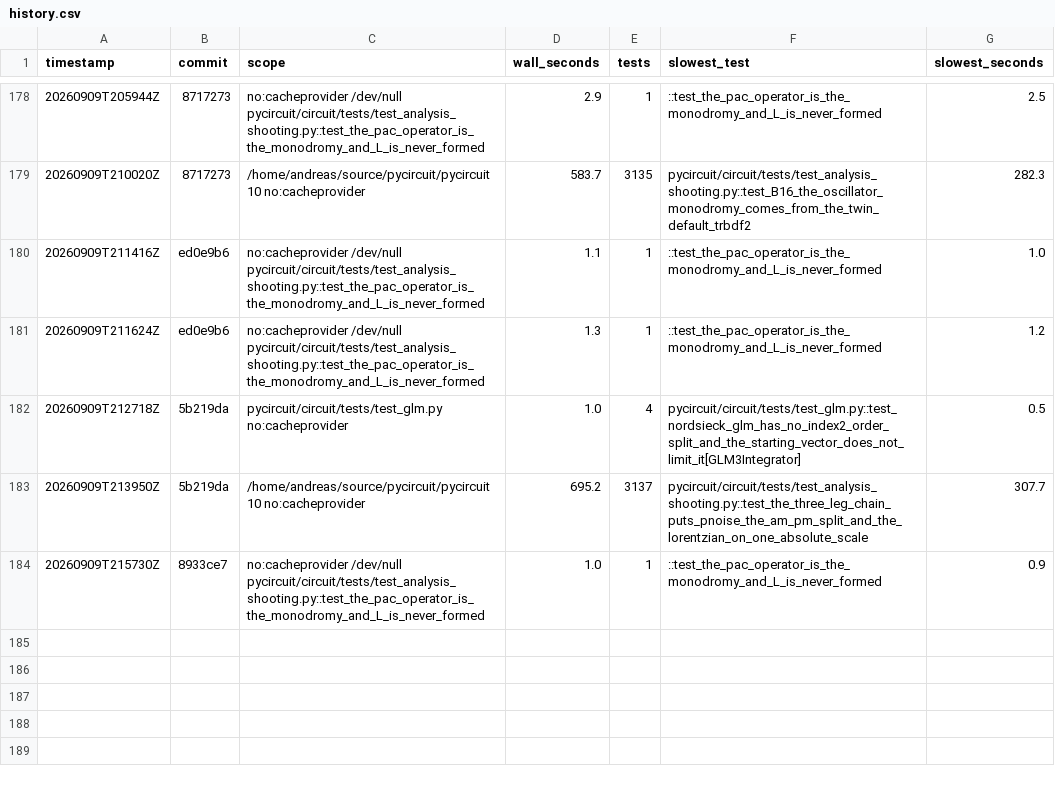
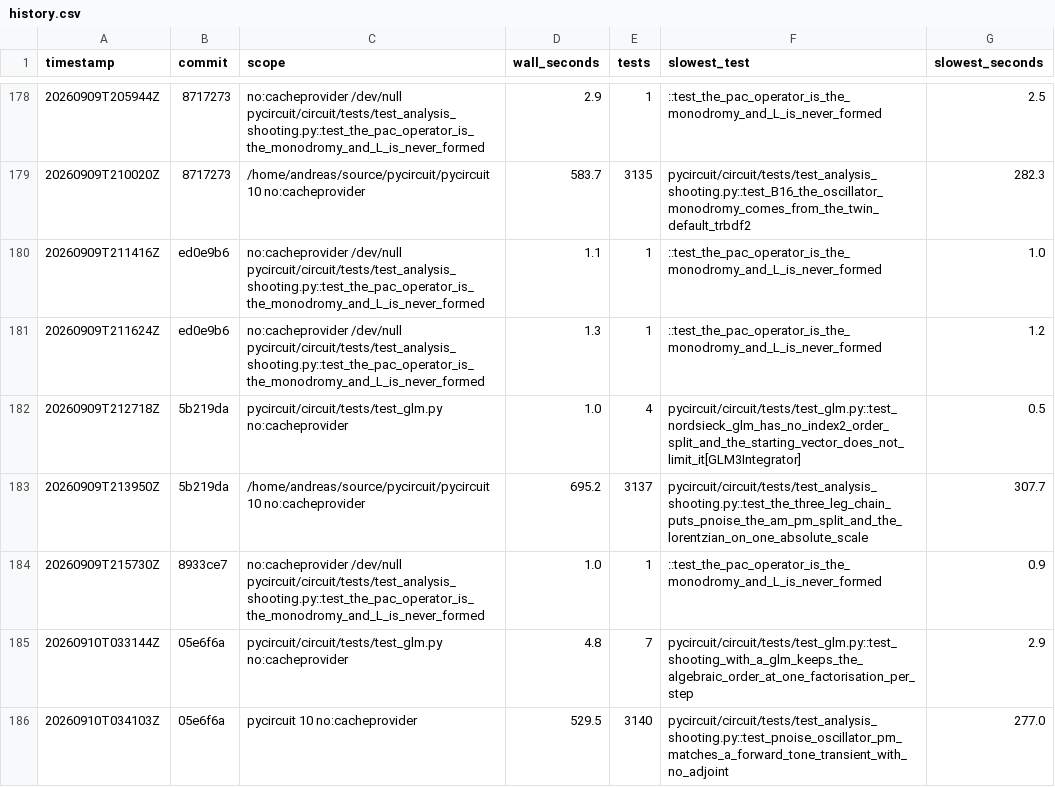
Before and after one commit to henjo/pycircuit, a CSV file: test_timings/history.csv, drawn as a sheet; only a part is shown, gaps mark what is left out; the diff names each change by its address in the sheet, - before the commit and + after, or states it on an @@ line.

```diff
--- a/test_timings/history.csv
+++ b/test_timings/history.csv
+row 185: 20260910T033144Z | 05e6f6a | pycircuit/circuit/tests/test_glm.py no:cacheprovider | 4.8 | 7 | pycircuit/circuit/tests/test_glm.py::test_shooting_with_a_glm_keeps_the_algebraic_order_at_one_factorisation_per_step | 2.9
+row 186: 20260910T034103Z | 05e6f6a | pycircuit 10 no:cacheprovider | 529.5 | 3140 | pycircuit/circuit/tests/test_analysis_shooting.py::test_pnoise_oscillator_pm_matches_a_forward_tone_transient_with_no_adjoint | 277.0
```
Also changed, not shown: 4 other files.
